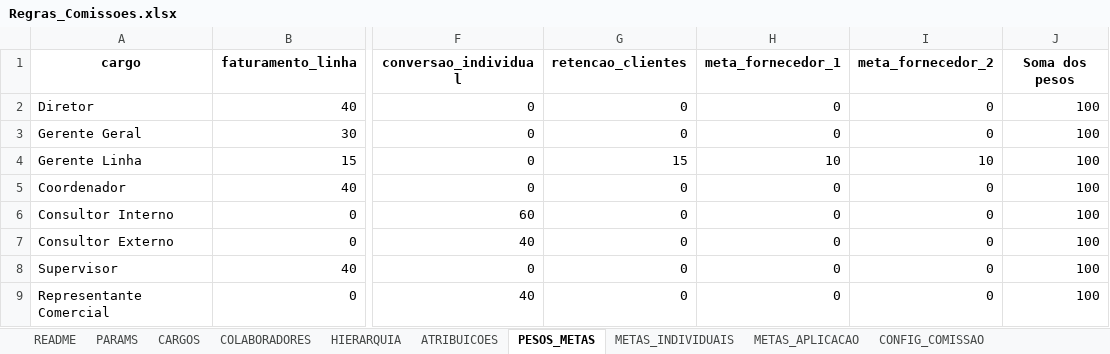
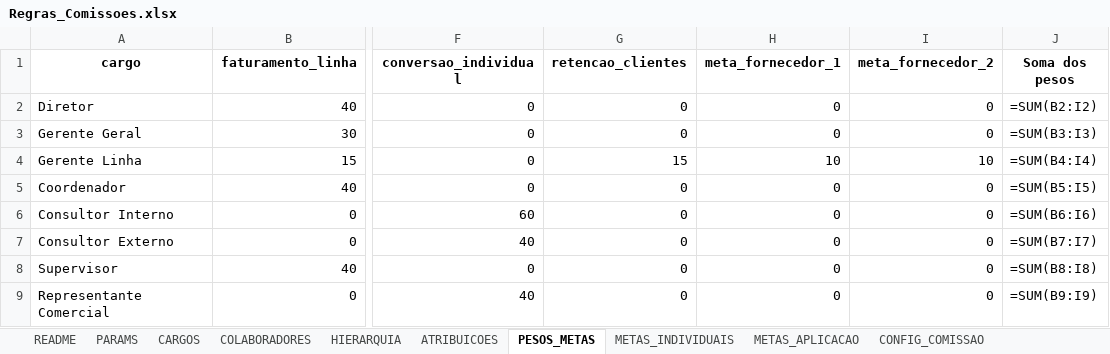
Before and after one commit to tiago-cappi/robo-comissoes, an Excel workbook: Regras_Comissoes.xlsx, sheet PESOS_METAS, drawn as a sheet; only a part is shown, gaps mark what is left out; values as stored, in another font and other column widths than the file's, no borders; formulas without a stored value are shown as written; conditional formats not drawn; the diff names each change by its address in the sheet, - before the commit and + after, or states it on an @@ line.

```diff
--- a/Regras_Comissoes.xlsx (sheet PESOS_METAS)
+++ b/Regras_Comissoes.xlsx (sheet PESOS_METAS)
-J2 (Soma dos pesos): 100
+J2 (Soma dos pesos): =SUM(B2:I2)
-J3 (Soma dos pesos): 100
+J3 (Soma dos pesos): =SUM(B3:I3)
-J4 (Soma dos pesos): 100
+J4 (Soma dos pesos): =SUM(B4:I4)
-J5 (Soma dos pesos): 100
+J5 (Soma dos pesos): =SUM(B5:I5)
-J6 (Soma dos pesos): 100
+J6 (Soma dos pesos): =SUM(B6:I6)
-J7 (Soma dos pesos): 100
+J7 (Soma dos pesos): =SUM(B7:I7)
-J8 (Soma dos pesos): 100
+J8 (Soma dos pesos): =SUM(B8:I8)
-J9 (Soma dos pesos): 100
+J9 (Soma dos pesos): =SUM(B9:I9)
```
Also changed, not shown: sheet CONFIG_COMISSAO, sheet METAS_INDIVIDUAIS, Conversões.xlsx, Estado_Processos_Recebimento.xlsx, 30 other files.
